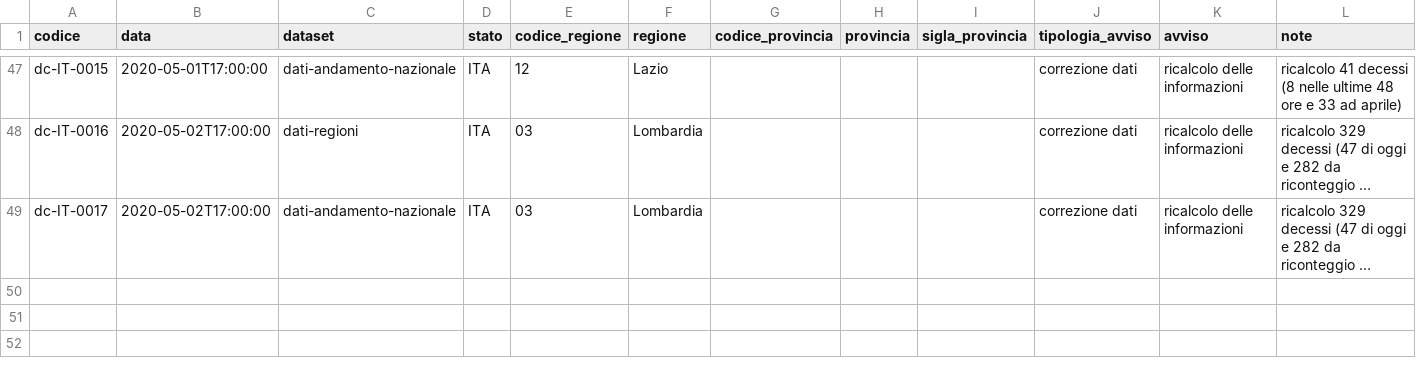
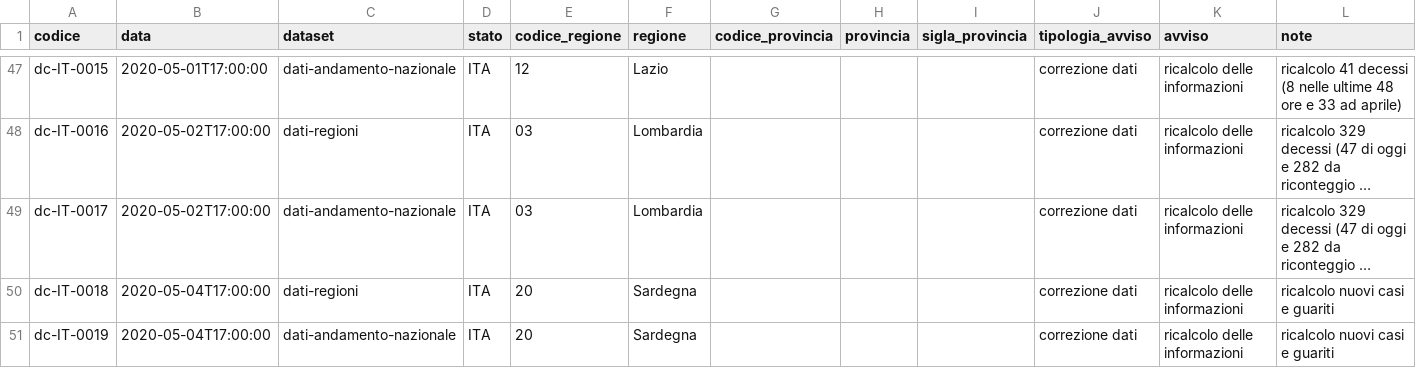
Before and after one commit to nicogiangregorio/COVID-19, a CSV file: note/dpc-covid19-ita-note-it.csv, drawn as a sheet; only a part is shown, gaps mark what is left out; long unchanged cells end in …; the diff names each change by its address in the sheet, - before the commit and + after, or states it on an @@ line.

```diff
--- a/note/dpc-covid19-ita-note-it.csv
+++ b/note/dpc-covid19-ita-note-it.csv
+row 50: dc-IT-0018 | 2020-05-04T17:00:00 | dati-regioni | ITA | 20 | Sardegna |  |  |  | correzione dati | ricalcolo delle informazioni | ricalcolo nuovi casi e guariti
+row 51: dc-IT-0019 | 2020-05-04T17:00:00 | dati-andamento-nazionale | ITA | 20 | Sardegna |  |  |  | correzione dati | ricalcolo delle informazioni | ricalcolo nuovi casi e guariti
```
Also changed, not shown: note/dpc-covid19-ita-note-en.csv, 10 other files.
